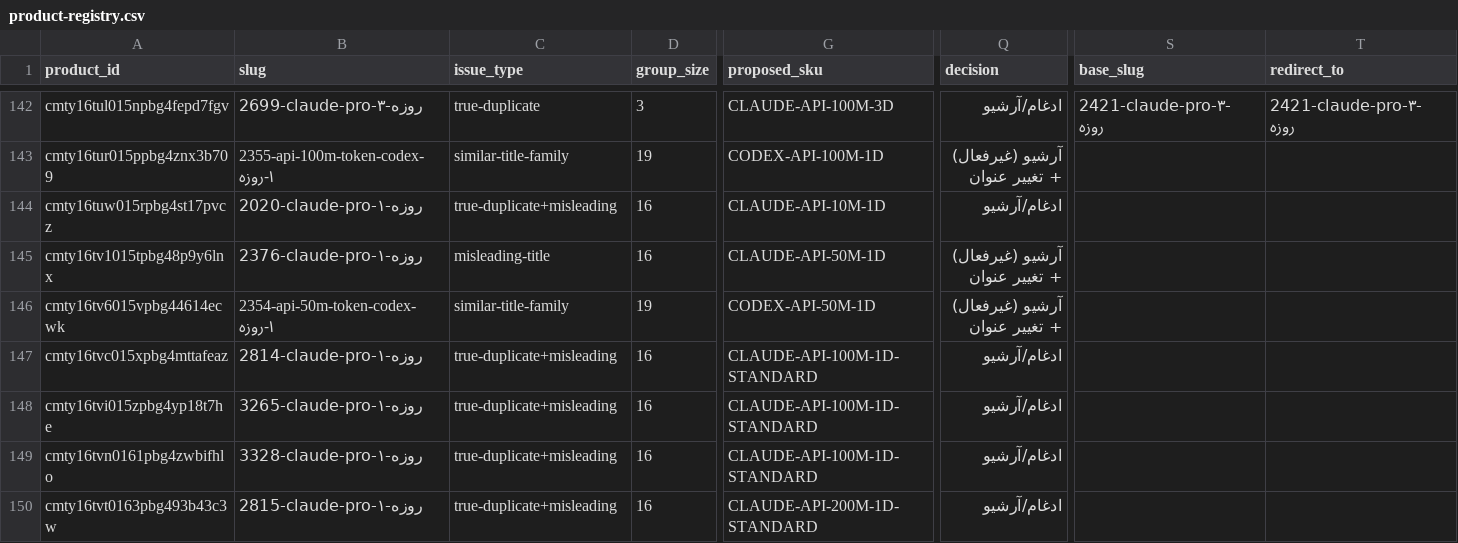
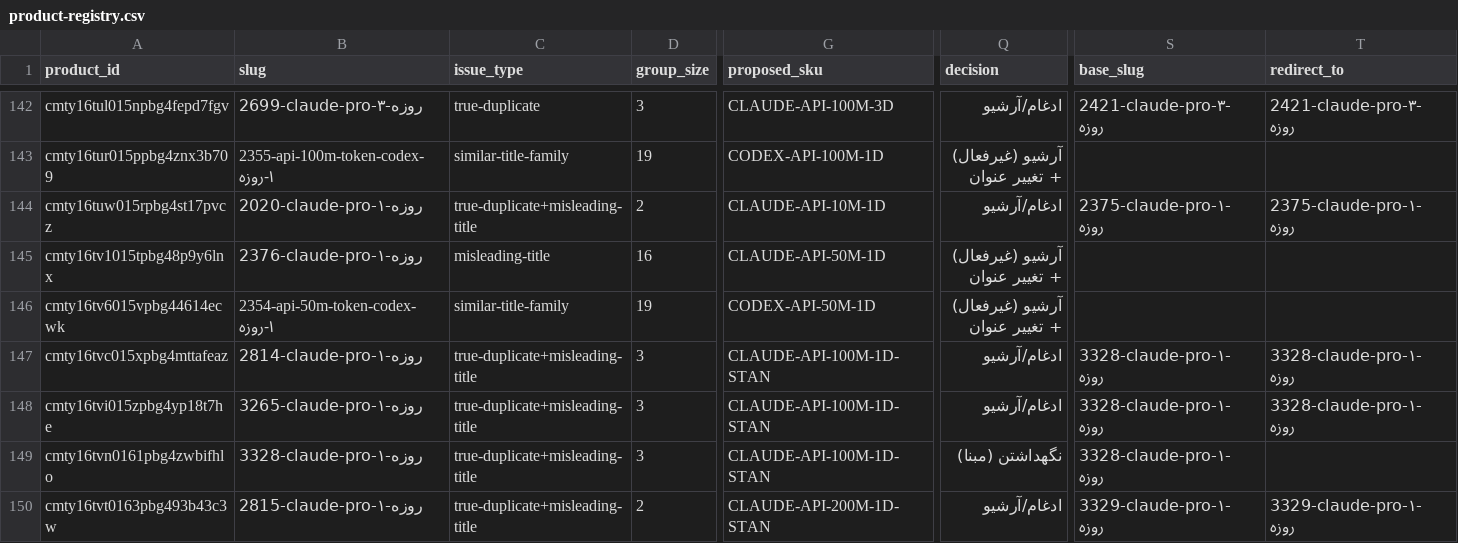
Before and after one commit to matmat1374/licenseland, a CSV file: docs/catalog-audit/product-registry.csv, drawn as a sheet; only a part is shown, gaps mark what is left out; the diff covers the shown part only; the diff names each change by its address in the sheet, - before the commit and + after, or states it on an @@ line.

Commit message:
fix(catalog-audit): merge only inside supplier-identity groups + sync description headings; retune registry with validation gate

```diff
--- a/docs/catalog-audit/product-registry.csv
+++ b/docs/catalog-audit/product-registry.csv
-C144 (issue_type): true-duplicate+misleading
+C144 (issue_type): true-duplicate+misleading-title
-D144 (group_size): 16
+D144 (group_size): 2
-S144 (base_slug): (empty)
+S144 (base_slug): 2375-claude-pro-۱-روزه
-T144 (redirect_to): (empty)
+T144 (redirect_to): 2375-claude-pro-۱-روزه
-C147:C150 (issue_type): true-duplicate+misleading
+C147:C150 (issue_type): true-duplicate+misleading-title
-D147:D149 (group_size): 16
+D147:D149 (group_size): 3
-G147:G149 (proposed_sku): CLAUDE-API-100M-1D-STANDARD
+G147:G149 (proposed_sku): CLAUDE-API-100M-1D-STAN
-S147:S149 (base_slug): (empty)
+S147:S149 (base_slug): 3328-claude-pro-۱-روزه
-T147:T148 (redirect_to): (empty)
+T147:T148 (redirect_to): 3328-claude-pro-۱-روزه
-Q149 (decision): ادغام/آرشیو
+Q149 (decision): نگهداشتن (مبنا)
-D150 (group_size): 16
+D150 (group_size): 2
-G150 (proposed_sku): CLAUDE-API-200M-1D-STANDARD
+G150 (proposed_sku): CLAUDE-API-200M-1D-STAN
-S150 (base_slug): (empty)
+S150 (base_slug): 3329-claude-pro-۱-روزه
-T150 (redirect_to): (empty)
+T150 (redirect_to): 3329-claude-pro-۱-روزه
```
Also changed, not shown: 171 edited cells elsewhere in this file, 10 other files.
